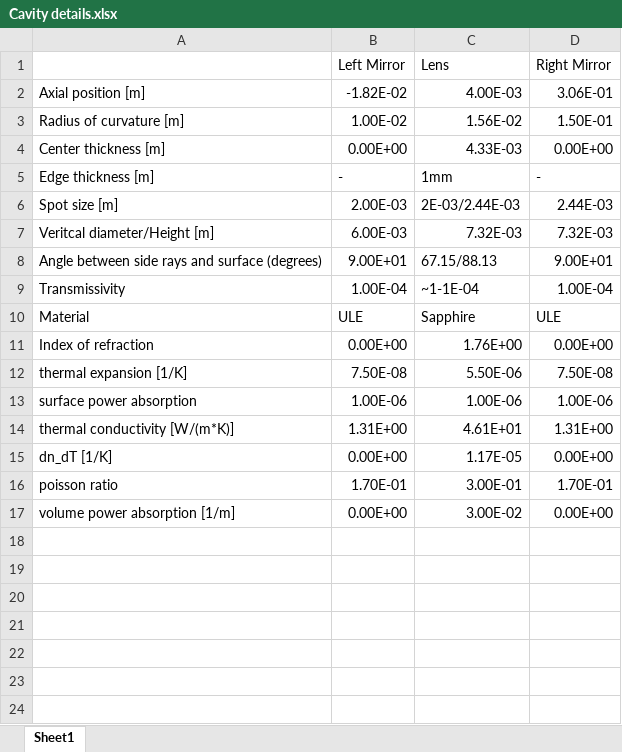
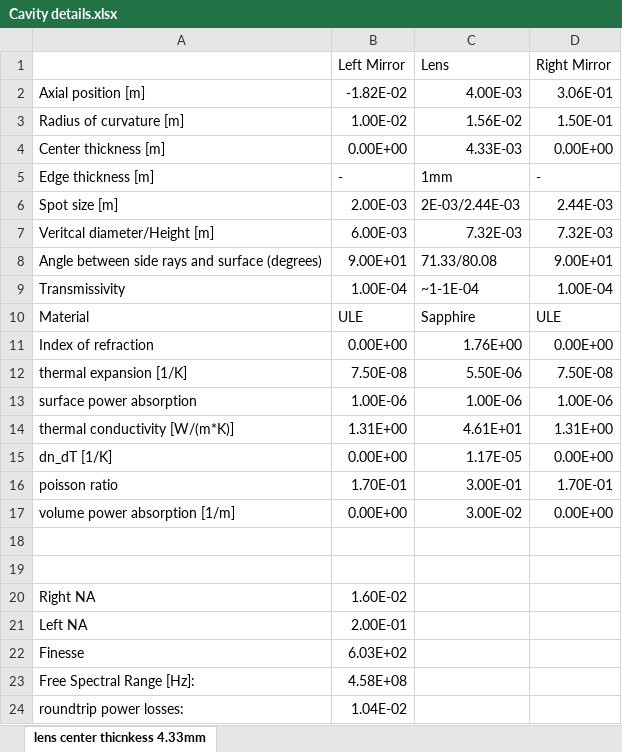
Before and after one commit to mkali-weizmann/cavity-design, an Excel workbook: Cavity details.xlsx, sheet lens center thicnkess 4.33mm, drawn as a sheet; values as stored, in another font and other column widths than the file's, no borders; the diff names each change by its address in the sheet, - before the commit and + after, or states it on an @@ line.

```diff
--- a/Cavity details.xlsx (sheet lens center thicnkess 4.33mm)
+++ b/Cavity details.xlsx (sheet lens center thicnkess 4.33mm)
-sheet tab: Sheet1
+sheet tab: lens center thicnkess 4.33mm
-C8 (Lens): 67.15/88.13
+C8 (Lens): 71.33/80.08
+row 18: (empty)
+row 19: (empty)
+row 20: Right NA | 1.60E-02
+row 21: Left NA | 2.00E-01
+row 22: Finesse | 6.03E+02
+row 23: Free Spectral Range [Hz]: | 4.58E+08
+row 24: roundtrip power losses: | 1.04E-02
```
Also changed, not shown: 5 other files.
